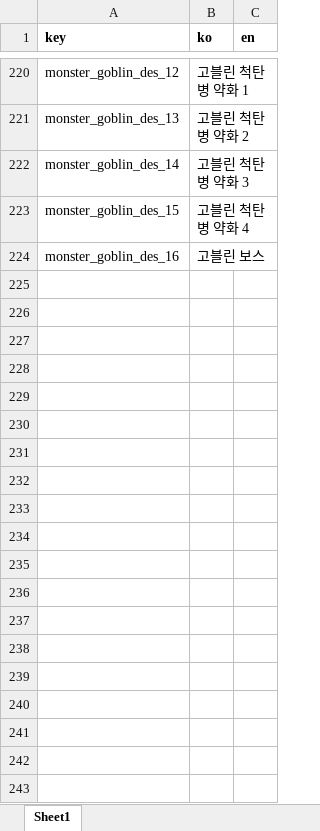
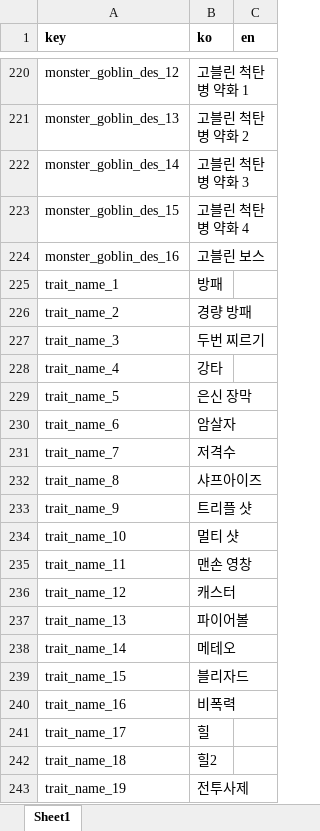
Before and after one commit to kauthor/FluffyDiscatDevelop, an Excel workbook: Plan/Table/0.로케일 테이블.xlsx, sheet Sheet1, drawn as a sheet; only a part is shown, gaps mark what is left out; values as stored, in another font and other column widths than the file's, no borders; the diff covers the shown part only; the diff names each change by its address in the sheet, - before the commit and + after, or states it on an @@ line.

Commit message:
trait 로케일 키값 추가

```diff
--- a/Plan/Table/0.로케일 테이블.xlsx (sheet Sheet1)
+++ b/Plan/Table/0.로케일 테이블.xlsx (sheet Sheet1)
+row 225: trait_name_1 | 방패
+row 226: trait_name_2 | 경량 방패
+row 227: trait_name_3 | 두번 찌르기
+row 228: trait_name_4 | 강타
+row 229: trait_name_5 | 은신 장막
+row 230: trait_name_6 | 암살자
+row 231: trait_name_7 | 저격수
+row 232: trait_name_8 | 샤프아이즈
+row 233: trait_name_9 | 트리플 샷
+row 234: trait_name_10 | 멀티 샷
+row 235: trait_name_11 | 맨손 영창
+row 236: trait_name_12 | 캐스터
+row 237: trait_name_13 | 파이어볼
+row 238: trait_name_14 | 메테오
+row 239: trait_name_15 | 블리자드
+row 240: trait_name_16 | 비폭력
+row 241: trait_name_17 | 힐
+row 242: trait_name_18 | 힐2
+row 243: trait_name_19 | 전투사제
```
Also changed, not shown: 181 added rows elsewhere in this sheet, Plan/Table/B.캐릭터 관련 테이블1.0.xlsm.
